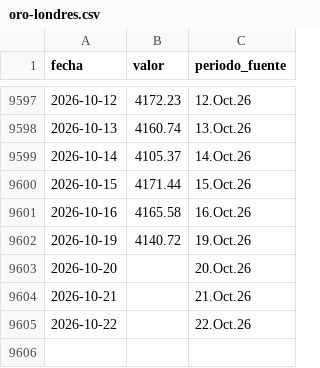
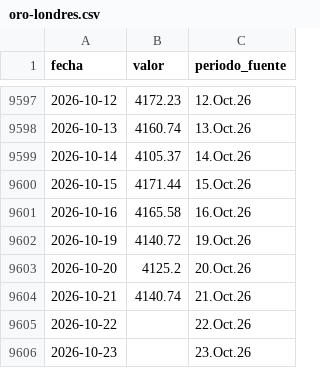
Before and after one commit to LizethRiveros/snapshot-peru, a CSV file: data/bcrp/oro-londres.csv, drawn as a sheet; only a part is shown, gaps mark what is left out.

```diff
--- a/data/bcrp/oro-londres.csv
+++ b/data/bcrp/oro-londres.csv
@@ -9602,4 +9602,5 @@ fecha,valor,periodo_fuente
 2026-10-19,4140.72,19.Oct.26
-2026-10-20,,20.Oct.26
-2026-10-21,,21.Oct.26
+2026-10-20,4125.2,20.Oct.26
+2026-10-21,4140.74,21.Oct.26
 2026-10-22,,22.Oct.26
+2026-10-23,,23.Oct.26
```
Also changed, not shown: data/bcrp/cobre-londres.csv, data/bcrp/desempleo-lima.csv, 12 other files.
